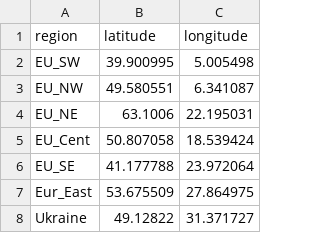
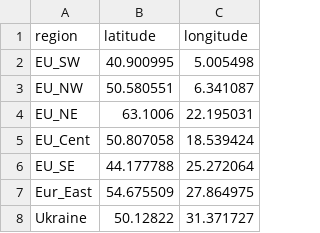
Before and after one commit to bc3LC/Sampedro-etal_ESR, a CSV file: data/regions_latlon.csv, drawn as a sheet.

```diff
--- a/data/regions_latlon.csv
+++ b/data/regions_latlon.csv
@@ -1,8 +1,8 @@
 region,latitude,longitude
-EU_SW,39.900995,5.005498
-EU_NW,49.580551,6.341087
+EU_SW,40.900995,5.005498
+EU_NW,50.580551,6.341087
 EU_NE,63.1006,22.195031
 EU_Cent,50.807058,18.539424
-EU_SE,41.177788,23.972064
-Eur_East,53.675509,27.864975
-Ukraine,49.12822,31.371727
+EU_SE,44.177788,25.272064
+Eur_East,54.675509,27.864975
+Ukraine,50.12822,31.371727
```
Also changed, not shown: 10 other files.
